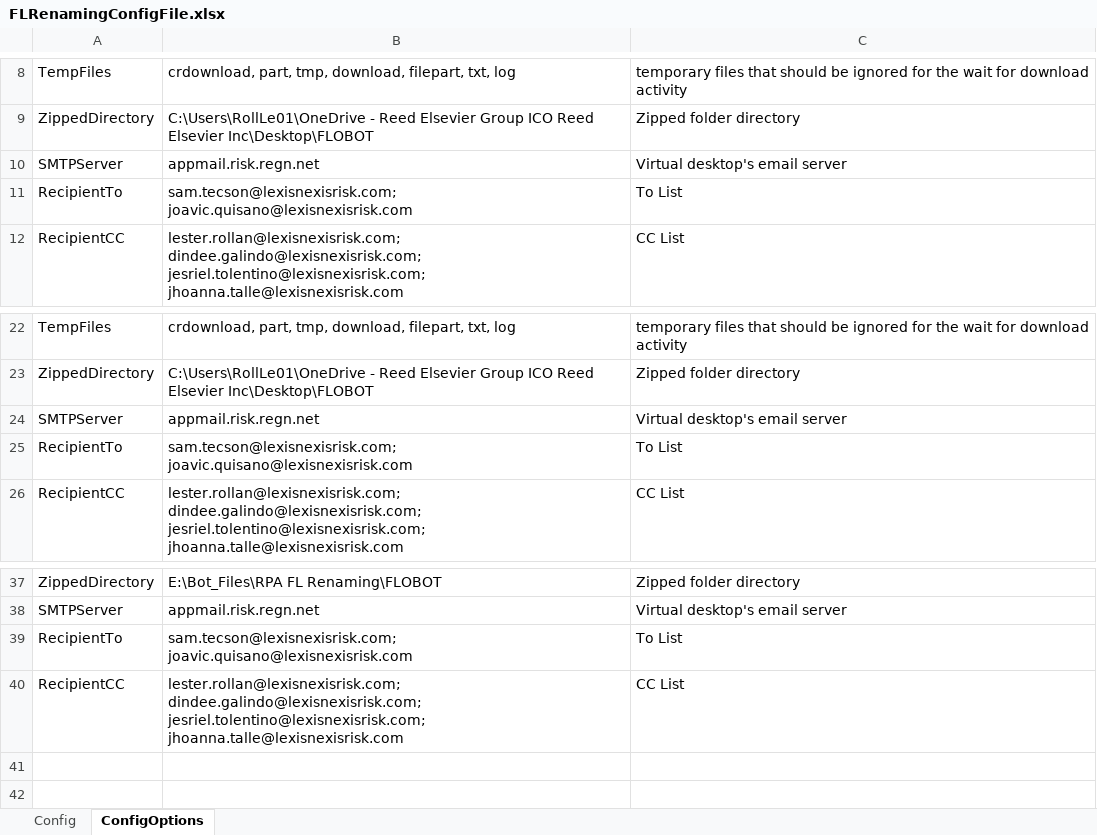
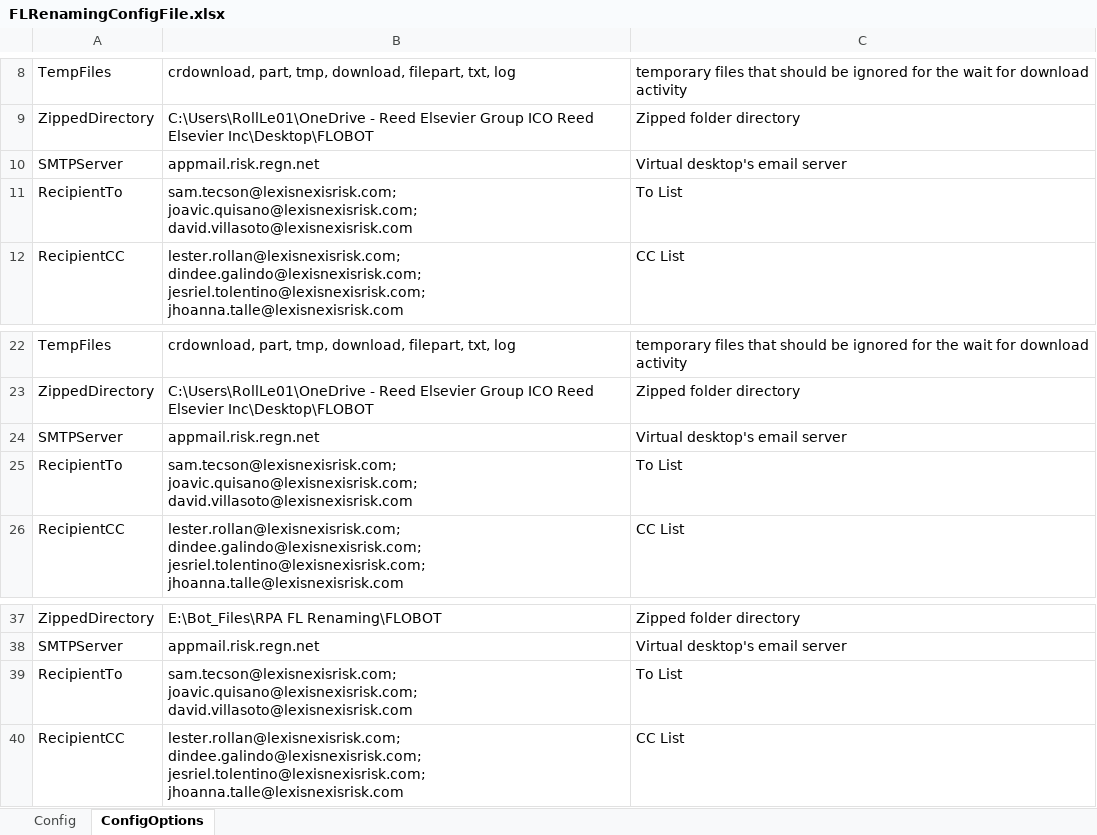
Before and after one commit to RollLe01/FLRenamingAutomationFinal, an Excel workbook: FLRenamingConfigFile.xlsx, sheet ConfigOptions, drawn as a sheet; only a part is shown, gaps mark what is left out; values as stored, in another font and other column widths than the file's, no borders; the diff names each change by its address in the sheet, - before the commit and + after, or states it on an @@ line.

Commit message:
Updated the configfile for the To and CC list in the auto-email notification.

```diff
--- a/FLRenamingConfigFile.xlsx (sheet ConfigOptions)
+++ b/FLRenamingConfigFile.xlsx (sheet ConfigOptions)
-B11: sam.tecson@lexisnexisrisk.com; joavic.quisano@lexisnexisrisk.com
+B11: sam.tecson@lexisnexisrisk.com; joavic.quisano@lexisnexisrisk.com; david.villasoto@lexisnexisrisk.com
-B25: sam.tecson@lexisnexisrisk.com; joavic.quisano@lexisnexisrisk.com
+B25: sam.tecson@lexisnexisrisk.com; joavic.quisano@lexisnexisrisk.com; david.villasoto@lexisnexisrisk.com
-B39: sam.tecson@lexisnexisrisk.com; joavic.quisano@lexisnexisrisk.com
+B39: sam.tecson@lexisnexisrisk.com; joavic.quisano@lexisnexisrisk.com; david.villasoto@lexisnexisrisk.com
```
Also changed, not shown: sheet Config, 16 other files.
